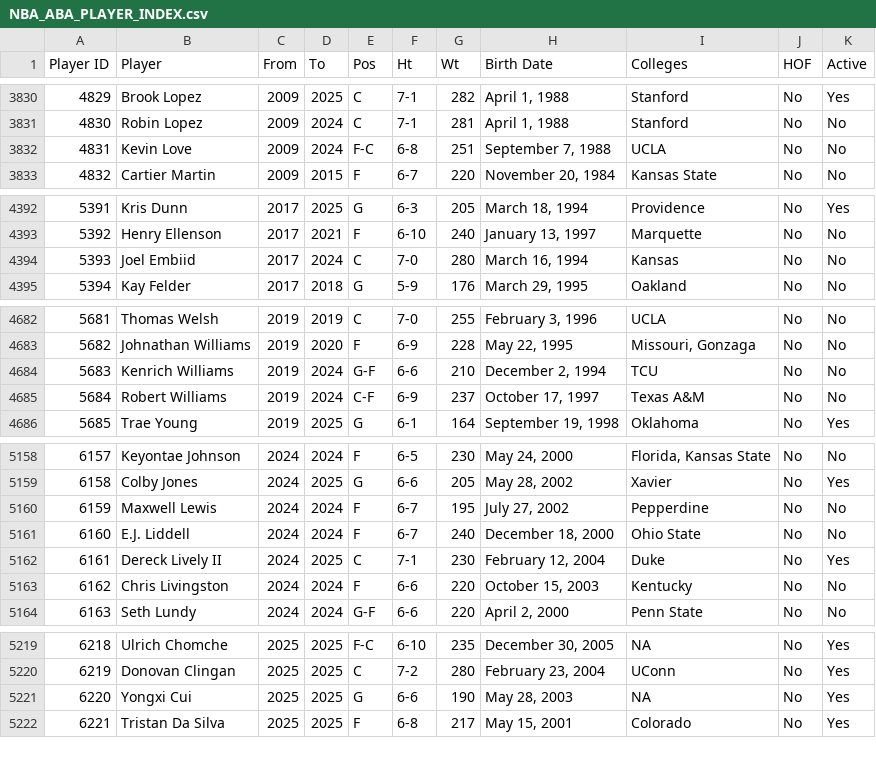
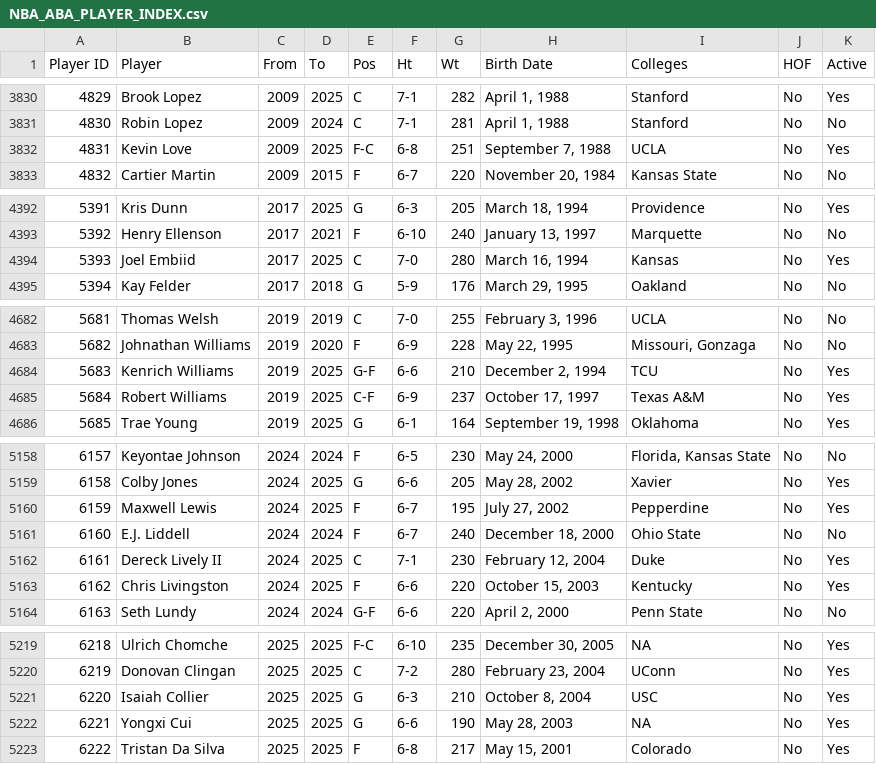
Before and after one commit to djvn2002/Basketball_Database, a CSV file: MISCELLANEOUS/NBA_ABA_PLAYER_INDEX.csv, drawn as a sheet; only a part is shown, gaps mark what is left out; addresses are those after the commit; the diff covers the shown part only; the diff names each change by its address in the sheet, - before the commit and + after, or states it on an @@ line.

Commit message:
NBA ABA Indexes Updated at Wed 11/13/2024 23:02:52.95

```diff
--- a/MISCELLANEOUS/NBA_ABA_PLAYER_INDEX.csv
+++ b/MISCELLANEOUS/NBA_ABA_PLAYER_INDEX.csv
-D3832 (To): 2024
+D3832 (To): 2025
-K3832 (Active): No
+K3832 (Active): Yes
-D4394 (To): 2024
+D4394 (To): 2025
-K4394 (Active): No
+K4394 (Active): Yes
-D4684:D4685 (To): 2024
+D4684:D4685 (To): 2025
-K4684:K4685 (Active): No
+K4684:K4685 (Active): Yes
-D5160 (To): 2024
+D5160 (To): 2025
-K5160 (Active): No
+K5160 (Active): Yes
-D5163 (To): 2024
+D5163 (To): 2025
-K5163 (Active): No
+K5163 (Active): Yes
+row 5221: 6220 | Isaiah Collier | 2025 | 2025 | G | 6-3 | 210 | October 8, 2004 | USC | No | Yes
@@ column A (Player ID) renumbered from row 5222 down @@
```
Also changed, not shown: 16 edited cells elsewhere in this file, 1 other file.
